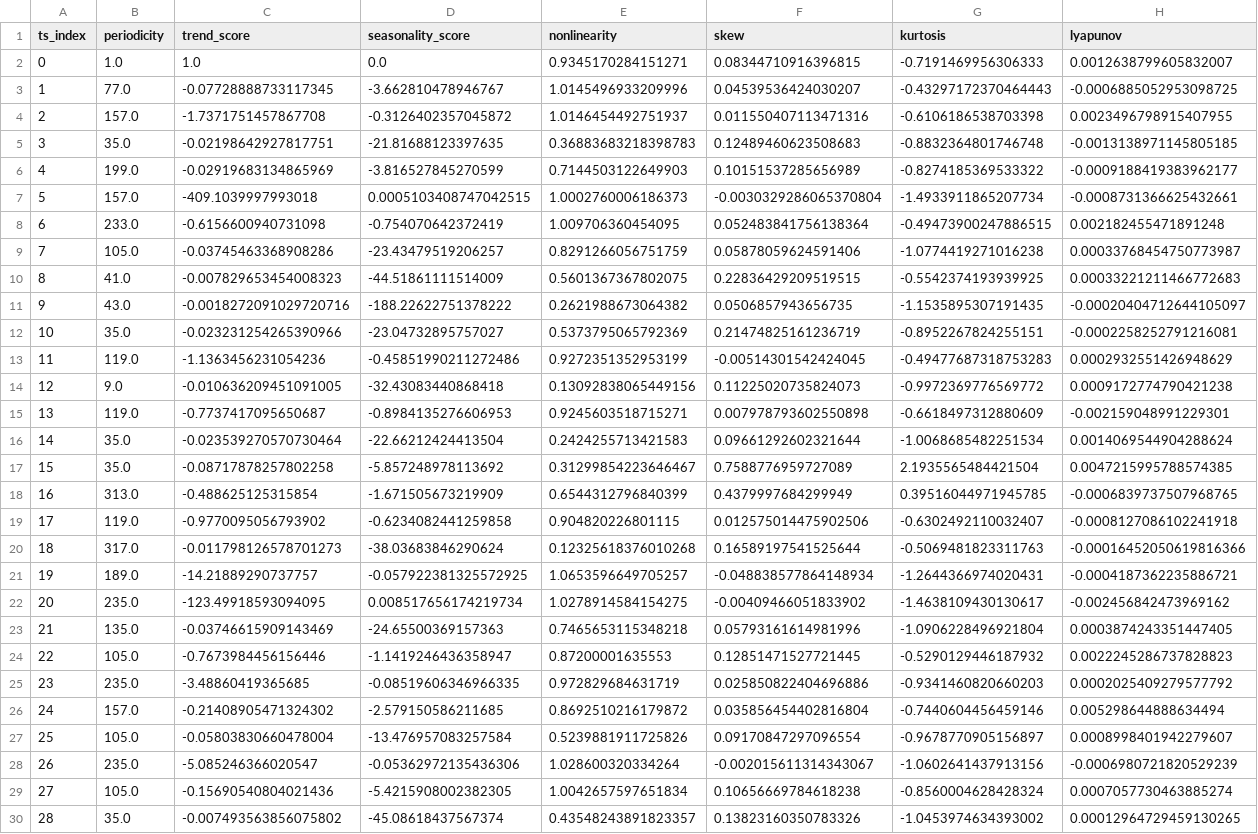
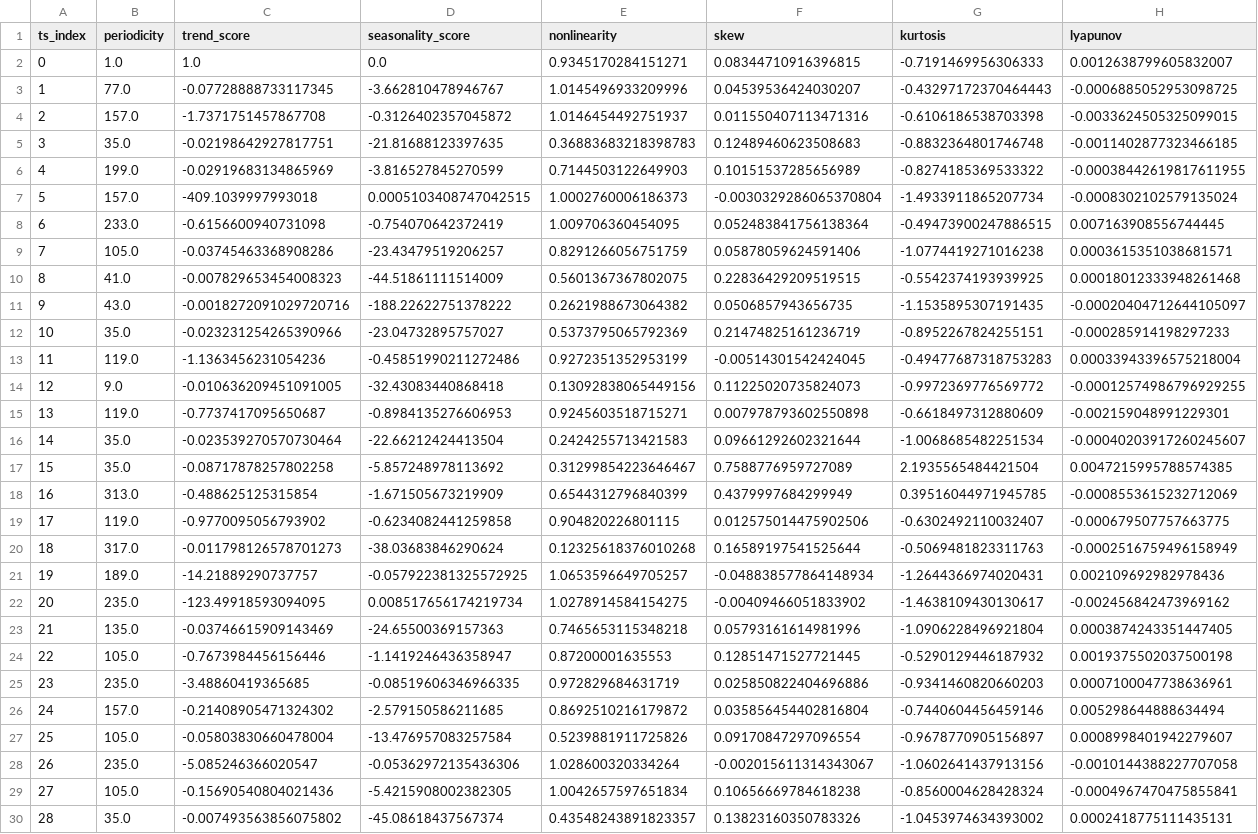
Before and after one commit to gbelouze/mva-time-series, a CSV file: notebooks/saved_data/features_2.csv, drawn as a sheet; only a part is shown; the diff covers the shown part only; the diff names each change by its address in the sheet, - before the commit and + after, or states it on an @@ line.

```diff
--- a/notebooks/saved_data/features_2.csv
+++ b/notebooks/saved_data/features_2.csv
-H4 (lyapunov): 0.0023496798915407955
+H4 (lyapunov): -0.0033624505325099015
-H5 (lyapunov): -0.0013138971145805185
+H5 (lyapunov): -0.0011402877323466185
-H6 (lyapunov): -0.0009188419383962177
+H6 (lyapunov): -0.00038442619817611955
-H7 (lyapunov): -0.0008731366625432661
+H7 (lyapunov): -0.0008302102579135024
-H8 (lyapunov): 0.002182455471891248
+H8 (lyapunov): 0.007163908556744445
-H9 (lyapunov): 0.00033768454750773987
+H9 (lyapunov): 0.0003615351038681571
-H10 (lyapunov): 0.00033221211466772683
+H10 (lyapunov): 0.00018012333948261468
-H12 (lyapunov): -0.0002258252791216081
+H12 (lyapunov): -0.000285914198297233
-H13 (lyapunov): 0.0002932551426948629
+H13 (lyapunov): 0.00033943396575218004
-H14 (lyapunov): 0.0009172774790421238
+H14 (lyapunov): -0.00012574986796929255
-H16 (lyapunov): 0.0014069544904288624
+H16 (lyapunov): -0.00040203917260245607
-H18 (lyapunov): -0.0006839737507968765
+H18 (lyapunov): -0.0008553615232712069
-H19 (lyapunov): -0.0008127086102241918
+H19 (lyapunov): -0.000679507757663775
-H20 (lyapunov): -0.00016452050619816366
+H20 (lyapunov): -0.0002516759496158949
-H21 (lyapunov): -0.0004187362235886721
+H21 (lyapunov): 0.002109692982978436
-H24 (lyapunov): 0.0022245286737828823
+H24 (lyapunov): 0.0019375502037500198
-H25 (lyapunov): 0.0002025409279577792
+H25 (lyapunov): 0.0007100047738636961
-H28 (lyapunov): -0.0006980721820529239
+H28 (lyapunov): -0.0010144388227707058
-H29 (lyapunov): 0.0007057730463885274
+H29 (lyapunov): -0.0004967470475855841
-H30 (lyapunov): 0.00012964729459130265
+H30 (lyapunov): 0.0002418775111435131
```
Also changed, not shown: 51 edited cells elsewhere in this file, notebooks/saved_data/features_1.csv, notebooks/saved_data/score_df_1.csv, 2 other files.
